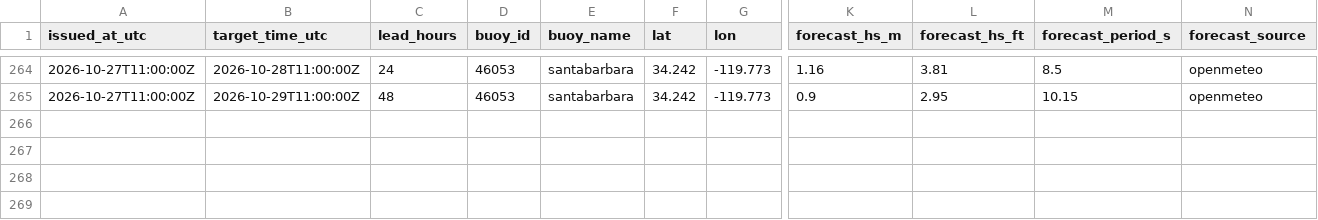
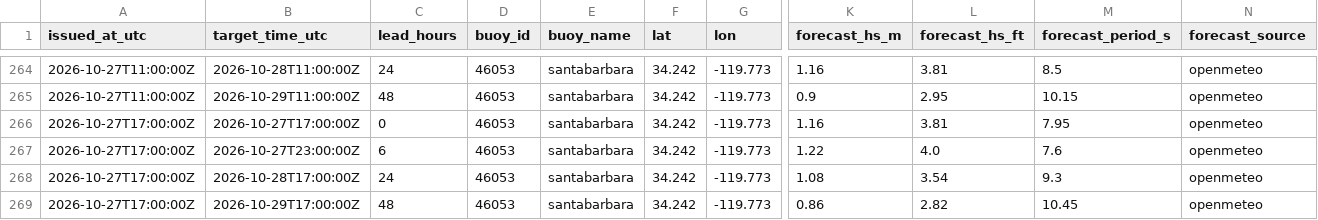
Before and after one commit to philbliss99/surfpy-custom-logger, a CSV file: data/46053_santabarbara_log.csv, drawn as a sheet; only a part is shown, gaps mark what is left out; rows hold the shown columns only; the diff names each change by its address in the sheet, - before the commit and + after, or states it on an @@ line.

```diff
--- a/data/46053_santabarbara_log.csv
+++ b/data/46053_santabarbara_log.csv
+row 266: 2026-10-27T17:00:00Z | 2026-10-27T17:00:00Z | 0 | 46053 | santabarbara | 34.242 | -119.773 | 1.16 | 3.81 | 7.95 | openmeteo
+row 267: 2026-10-27T17:00:00Z | 2026-10-27T23:00:00Z | 6 | 46053 | santabarbara | 34.242 | -119.773 | 1.22 | 4.0 | 7.6 | openmeteo
+row 268: 2026-10-27T17:00:00Z | 2026-10-28T17:00:00Z | 24 | 46053 | santabarbara | 34.242 | -119.773 | 1.08 | 3.54 | 9.3 | openmeteo
+row 269: 2026-10-27T17:00:00Z | 2026-10-29T17:00:00Z | 48 | 46053 | santabarbara | 34.242 | -119.773 | 0.86 | 2.82 | 10.45 | openmeteo
```
Also changed, not shown: data/44065_rockaway_log.csv, data/46221_santamonica_log.csv.
